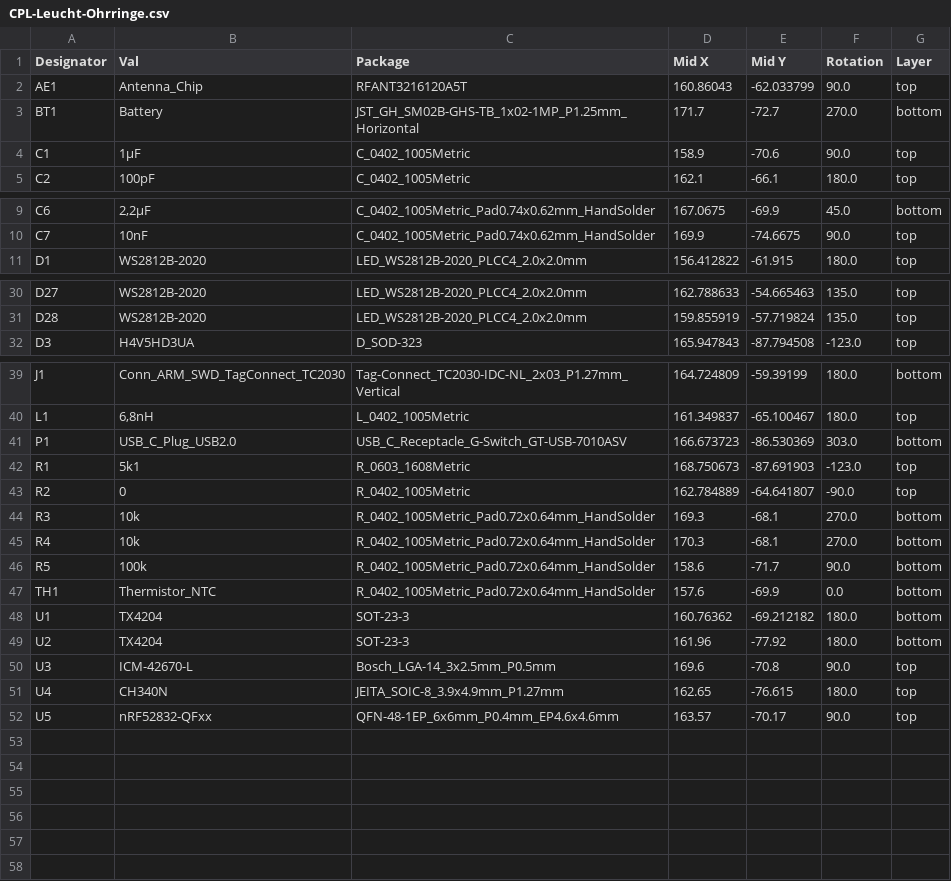
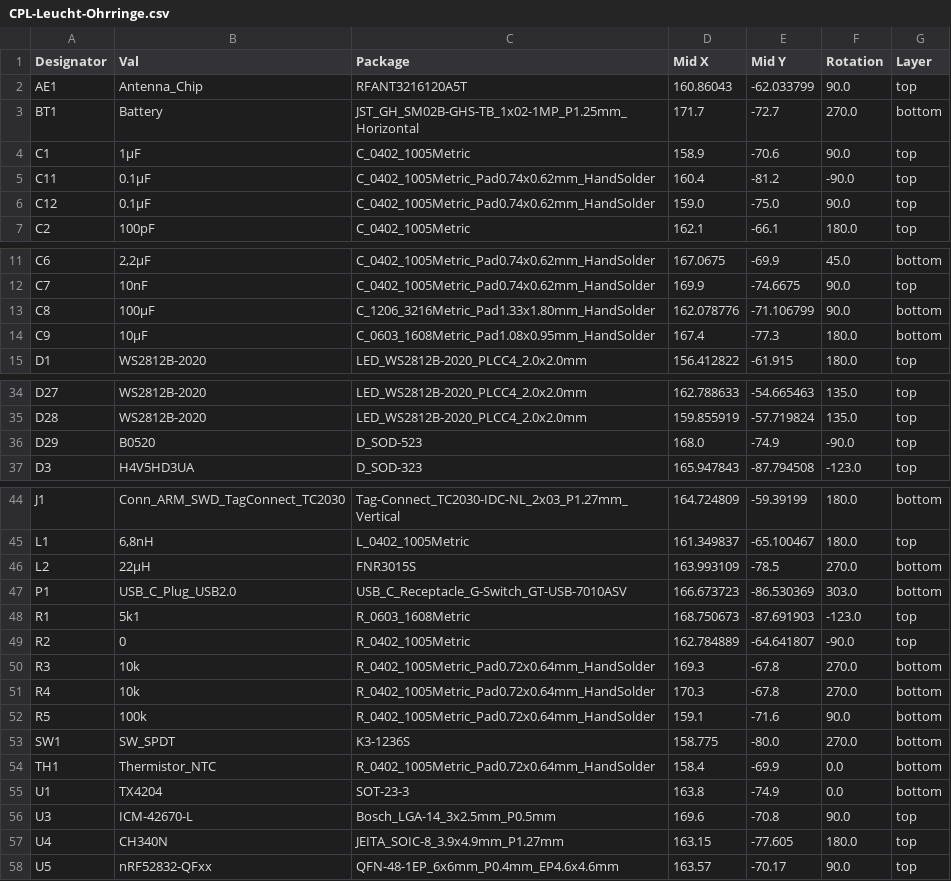
Before and after one commit to derdalaba/leucht-ohrringe, a CSV file: jlcpcb/production_files/CPL-Leucht-Ohrringe.csv, drawn as a sheet; only a part is shown, gaps mark what is left out.

```diff
--- a/jlcpcb/production_files/CPL-Leucht-Ohrringe.csv
+++ b/jlcpcb/production_files/CPL-Leucht-Ohrringe.csv
@@ -4,2 +4,4 @@ BT1,Battery,JST_GH_SM02B-GHS-TB_1x02-1MP_P1.25mm_Horizontal,171.7,-72.7,270.0,bo
 C1,1µF,C_0402_1005Metric,158.9,-70.6,90.0,top
+C11,0.1µF,C_0402_1005Metric_Pad0.74x0.62mm_HandSolder,160.4,-81.2,-90.0,top
+C12,0.1µF,C_0402_1005Metric_Pad0.74x0.62mm_HandSolder,159.0,-75.0,90.0,top
 C2,100pF,C_0402_1005Metric,162.1,-66.1,180.0,top
@@ -10,2 +12,4 @@ C6,"2,2µF",C_0402_1005Metric_Pad0.74x0.62mm_HandSolder,167.0675,-69.9,45.0,bott
 C7,10nF,C_0402_1005Metric_Pad0.74x0.62mm_HandSolder,169.9,-74.6675,90.0,top
+C8,100µF,C_1206_3216Metric_Pad1.33x1.80mm_HandSolder,162.078776,-71.106799,90.0,bottom
+C9,10µF,C_0603_1608Metric_Pad1.08x0.95mm_HandSolder,167.4,-77.3,180.0,bottom
 D1,WS2812B-2020,LED_WS2812B-2020_PLCC4_2.0x2.0mm,156.412822,-61.915,180.0,top
@@ -31,2 +35,3 @@ D27,WS2812B-2020,LED_WS2812B-2020_PLCC4_2.0x2.0mm,162.788633,-54.665463,135.0,to
 D28,WS2812B-2020,LED_WS2812B-2020_PLCC4_2.0x2.0mm,159.855919,-57.719824,135.0,top
+D29,B0520,D_SOD-523,168.0,-74.9,-90.0,top
 D3,H4V5HD3UA,D_SOD-323,165.947843,-87.794508,-123.0,top
@@ -40,2 +45,3 @@ J1,Conn_ARM_SWD_TagConnect_TC2030,Tag-Connect_TC2030-IDC-NL_2x03_P1.27mm_Vertica
 L1,"6,8nH",L_0402_1005Metric,161.349837,-65.100467,180.0,top
+L2,22µH,FNR3015S,163.993109,-78.5,270.0,bottom
 P1,USB_C_Plug_USB2.0,USB_C_Receptacle_G-Switch_GT-USB-7010ASV,166.673723,-86.530369,303.0,bottom
@@ -43,10 +49,10 @@ R1,5k1,R_0603_1608Metric,168.750673,-87.691903,-123.0,top
 R2,0,R_0402_1005Metric,162.784889,-64.641807,-90.0,top
-R3,10k,R_0402_1005Metric_Pad0.72x0.64mm_HandSolder,169.3,-68.1,270.0,bottom
-R4,10k,R_0402_1005Metric_Pad0.72x0.64mm_HandSolder,170.3,-68.1,270.0,bottom
-R5,100k,R_0402_1005Metric_Pad0.72x0.64mm_HandSolder,158.6,-71.7,90.0,bottom
-TH1,Thermistor_NTC,R_0402_1005Metric_Pad0.72x0.64mm_HandSolder,157.6,-69.9,0.0,bottom
-U1,TX4204,SOT-23-3,160.76362,-69.212182,180.0,bottom
-U2,TX4204,SOT-23-3,161.96,-77.92,180.0,bottom
+R3,10k,R_0402_1005Metric_Pad0.72x0.64mm_HandSolder,169.3,-67.8,270.0,bottom
+R4,10k,R_0402_1005Metric_Pad0.72x0.64mm_HandSolder,170.3,-67.8,270.0,bottom
+R5,100k,R_0402_1005Metric_Pad0.72x0.64mm_HandSolder,159.1,-71.6,90.0,bottom
+SW1,SW_SPDT,K3-1236S,158.775,-80.0,270.0,bottom
+TH1,Thermistor_NTC,R_0402_1005Metric_Pad0.72x0.64mm_HandSolder,158.4,-69.9,0.0,bottom
+U1,TX4204,SOT-23-3,163.8,-74.9,0.0,bottom
 U3,ICM-42670-L,Bosch_LGA-14_3x2.5mm_P0.5mm,169.6,-70.8,90.0,top
-U4,CH340N,JEITA_SOIC-8_3.9x4.9mm_P1.27mm,162.65,-76.615,180.0,top
+U4,CH340N,JEITA_SOIC-8_3.9x4.9mm_P1.27mm,163.15,-77.605,180.0,top
 U5,nRF52832-QFxx,QFN-48-1EP_6x6mm_P0.4mm_EP4.6x4.6mm,163.57,-70.17,90.0,top
```
Also changed, not shown: jlcpcb/production_files/BOM-Leucht-Ohrringe.csv, 17 other files.
